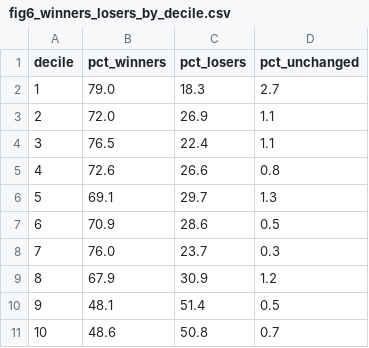
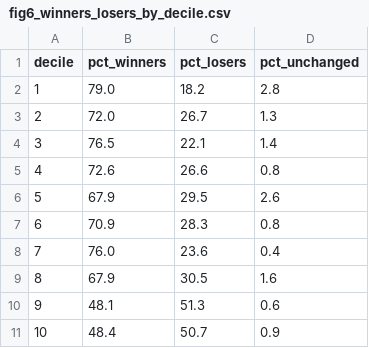
Before and after one commit to PolicyEngine/uk-lvt-paper, a CSV file: results/figures/fig6_winners_losers_by_decile.csv, drawn as a sheet.

```diff
--- a/results/figures/fig6_winners_losers_by_decile.csv
+++ b/results/figures/fig6_winners_losers_by_decile.csv
@@ -1,11 +1,11 @@
 decile,pct_winners,pct_losers,pct_unchanged
-1,79.0,18.3,2.7
-2,72.0,26.9,1.1
-3,76.5,22.4,1.1
+1,79.0,18.2,2.8
+2,72.0,26.7,1.3
+3,76.5,22.1,1.4
 4,72.6,26.6,0.8
-5,69.1,29.7,1.3
-6,70.9,28.6,0.5
-7,76.0,23.7,0.3
-8,67.9,30.9,1.2
-9,48.1,51.4,0.5
-10,48.6,50.8,0.7
+5,67.9,29.5,2.6
+6,70.9,28.3,0.8
+7,76.0,23.6,0.4
+8,67.9,30.5,1.6
+9,48.1,51.3,0.6
+10,48.4,50.7,0.9
```
Also changed, not shown: 23 other files.
